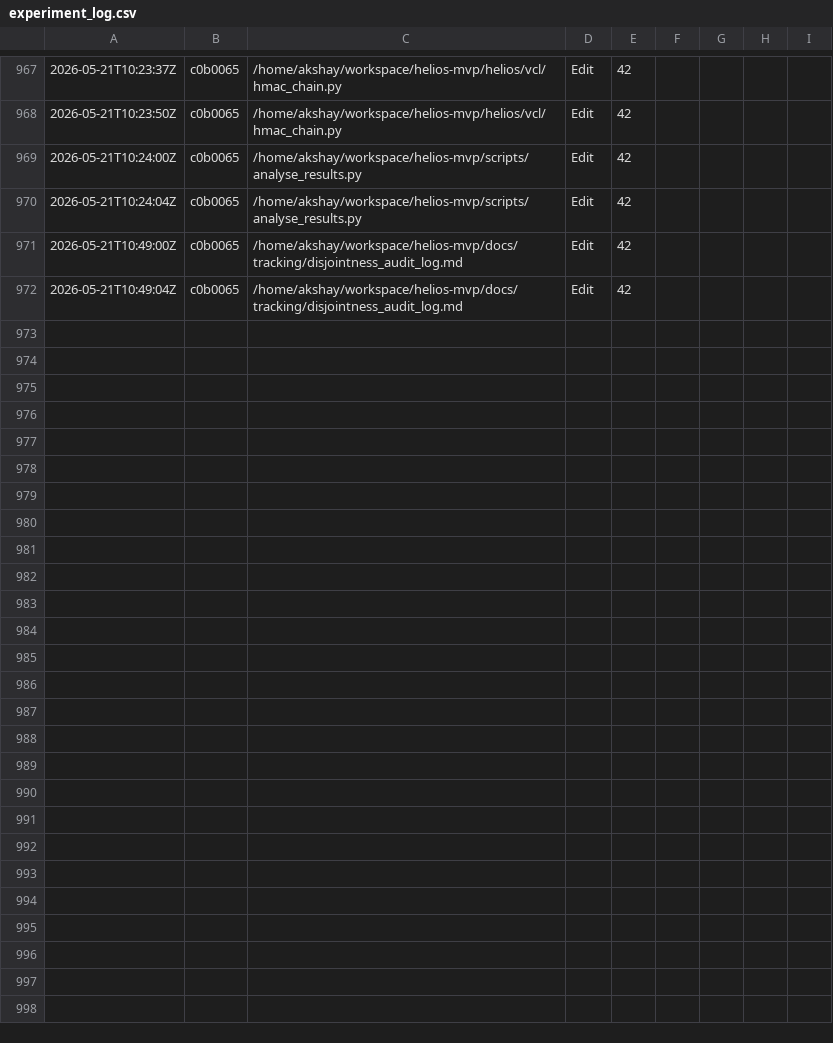
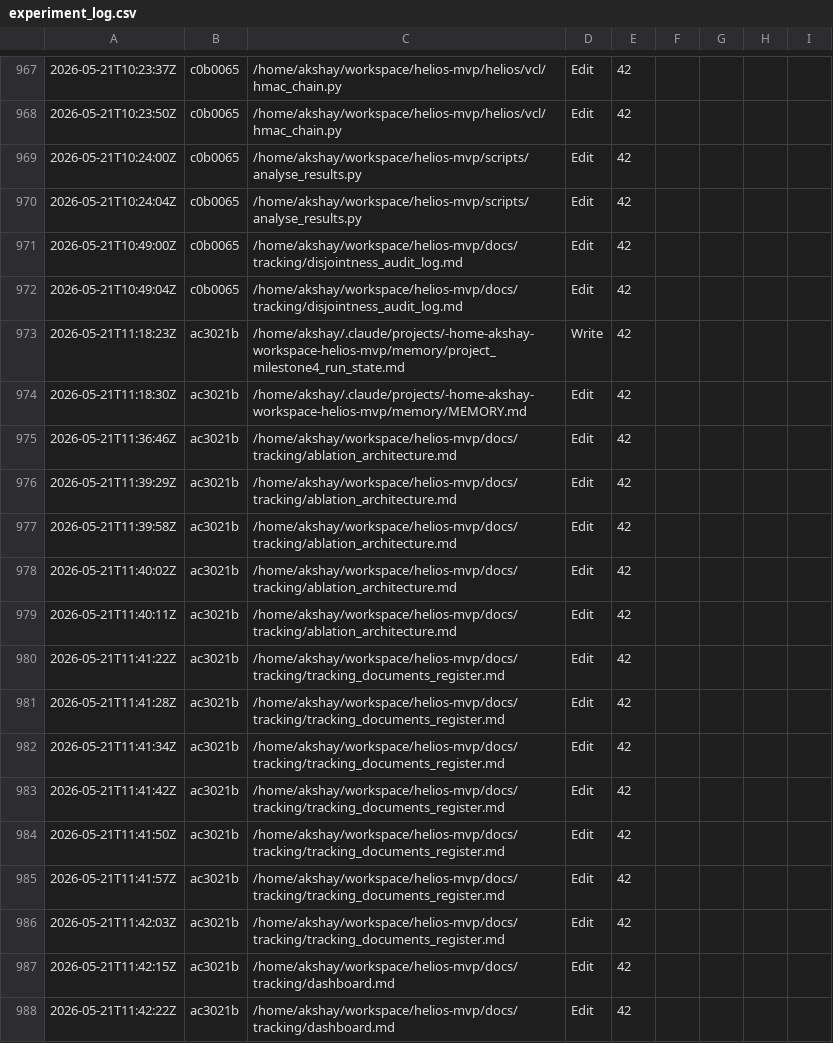
Before and after one commit to akshayadik/helios-mvp, a CSV file: experiments/experiment_log.csv, drawn as a sheet; only a part is shown, gaps mark what is left out.

Commit message:
docs: Architecture, document tracking, logs

```diff
--- a/experiments/experiment_log.csv
+++ b/experiments/experiment_log.csv
@@ -972 +972,17 @@
 2026-05-21T10:49:04Z,c0b0065,/home/akshay/workspace/helios-mvp/docs/tracking/disjointness_audit_log.md,Edit,42
+2026-05-21T11:18:23Z,ac3021b,/home/akshay/.claude/projects/-home-akshay-workspace-helios-mvp/memory/project_milestone4_run_state.md,Write,42
+2026-05-21T11:18:30Z,ac3021b,/home/akshay/.claude/projects/-home-akshay-workspace-helios-mvp/memory/MEMORY.md,Edit,42
+2026-05-21T11:36:46Z,ac3021b,/home/akshay/workspace/helios-mvp/docs/tracking/ablation_architecture.md,Edit,42
+2026-05-21T11:39:29Z,ac3021b,/home/akshay/workspace/helios-mvp/docs/tracking/ablation_architecture.md,Edit,42
+2026-05-21T11:39:58Z,ac3021b,/home/akshay/workspace/helios-mvp/docs/tracking/ablation_architecture.md,Edit,42
+2026-05-21T11:40:02Z,ac3021b,/home/akshay/workspace/helios-mvp/docs/tracking/ablation_architecture.md,Edit,42
+2026-05-21T11:40:11Z,ac3021b,/home/akshay/workspace/helios-mvp/docs/tracking/ablation_architecture.md,Edit,42
+2026-05-21T11:41:22Z,ac3021b,/home/akshay/workspace/helios-mvp/docs/tracking/tracking_documents_register.md,Edit,42
+2026-05-21T11:41:28Z,ac3021b,/home/akshay/workspace/helios-mvp/docs/tracking/tracking_documents_register.md,Edit,42
+2026-05-21T11:41:34Z,ac3021b,/home/akshay/workspace/helios-mvp/docs/tracking/tracking_documents_register.md,Edit,42
+2026-05-21T11:41:42Z,ac3021b,/home/akshay/workspace/helios-mvp/docs/tracking/tracking_documents_register.md,Edit,42
+2026-05-21T11:41:50Z,ac3021b,/home/akshay/workspace/helios-mvp/docs/tracking/tracking_documents_register.md,Edit,42
+2026-05-21T11:41:57Z,ac3021b,/home/akshay/workspace/helios-mvp/docs/tracking/tracking_documents_register.md,Edit,42
+2026-05-21T11:42:03Z,ac3021b,/home/akshay/workspace/helios-mvp/docs/tracking/tracking_documents_register.md,Edit,42
+2026-05-21T11:42:15Z,ac3021b,/home/akshay/workspace/helios-mvp/docs/tracking/dashboard.md,Edit,42
+2026-05-21T11:42:22Z,ac3021b,/home/akshay/workspace/helios-mvp/docs/tracking/dashboard.md,Edit,42
```
Also changed, not shown: 4 other files.
